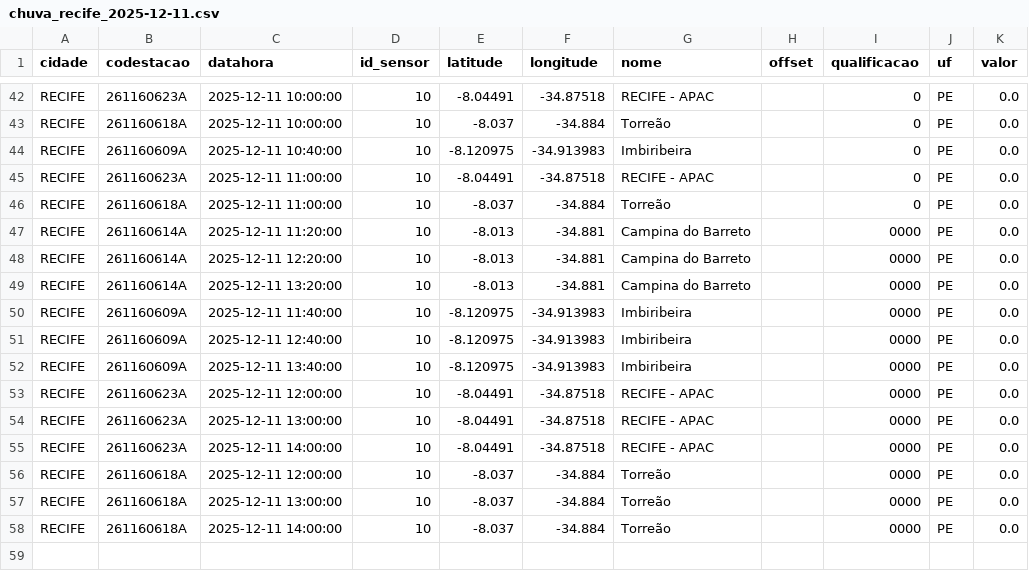
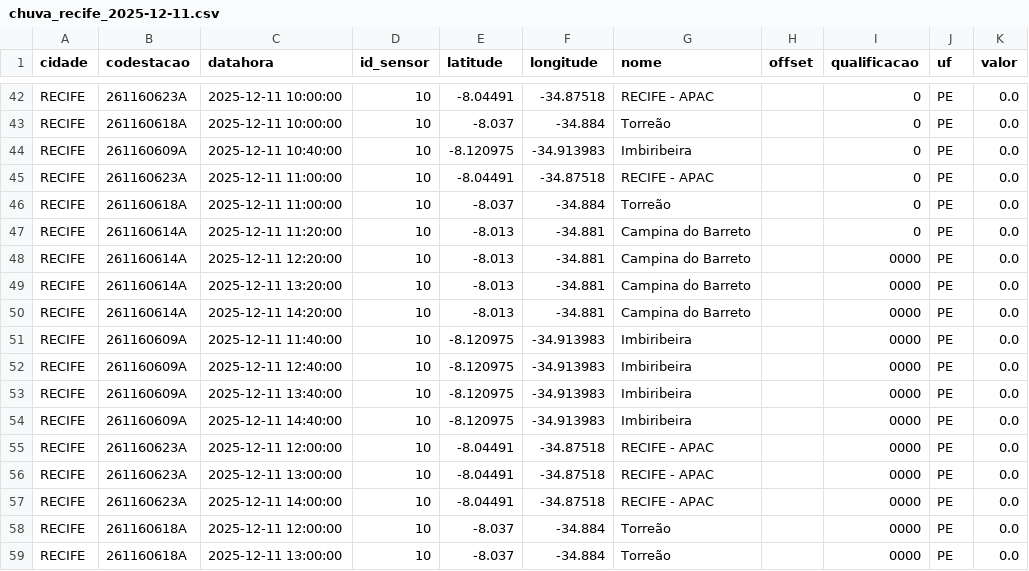
Before and after one commit to RafaellaB/Diagramas-de-risco-din-mico_01, a CSV file: chuva_recife_2025-12-11.csv, drawn as a sheet; only a part is shown, gaps mark what is left out; the shorter side is filled out with more unchanged rows.

```diff
--- a/chuva_recife_2025-12-11.csv
+++ b/chuva_recife_2025-12-11.csv
@@ -46,5 +46,6 @@ RECIFE,261160623A,2025-12-11 11:00:00,10,-8.04491,-34.87518,RECIFE - APAC,,0,PE,
 RECIFE,261160618A,2025-12-11 11:00:00,10,-8.037,-34.884,Torreão,,0,PE,0.0
-RECIFE,261160614A,2025-12-11 11:20:00,10,-8.013,-34.881,Campina do Barreto,,0000,PE,0.0
+RECIFE,261160614A,2025-12-11 11:20:00,10,-8.013,-34.881,Campina do Barreto,,0,PE,0.0
 RECIFE,261160614A,2025-12-11 12:20:00,10,-8.013,-34.881,Campina do Barreto,,0000,PE,0.0
 RECIFE,261160614A,2025-12-11 13:20:00,10,-8.013,-34.881,Campina do Barreto,,0000,PE,0.0
+RECIFE,261160614A,2025-12-11 14:20:00,10,-8.013,-34.881,Campina do Barreto,,0000,PE,0.0
 RECIFE,261160609A,2025-12-11 11:40:00,10,-8.120975,-34.913983,Imbiribeira,,0000,PE,0.0
@@ -52,2 +53,3 @@ RECIFE,261160609A,2025-12-11 12:40:00,10,-8.120975,-34.913983,Imbiribeira,,0000,
 RECIFE,261160609A,2025-12-11 13:40:00,10,-8.120975,-34.913983,Imbiribeira,,0000,PE,0.0
+RECIFE,261160609A,2025-12-11 14:40:00,10,-8.120975,-34.913983,Imbiribeira,,0000,PE,0.0
 RECIFE,261160623A,2025-12-11 12:00:00,10,-8.04491,-34.87518,RECIFE - APAC,,0000,PE,0.0
```
